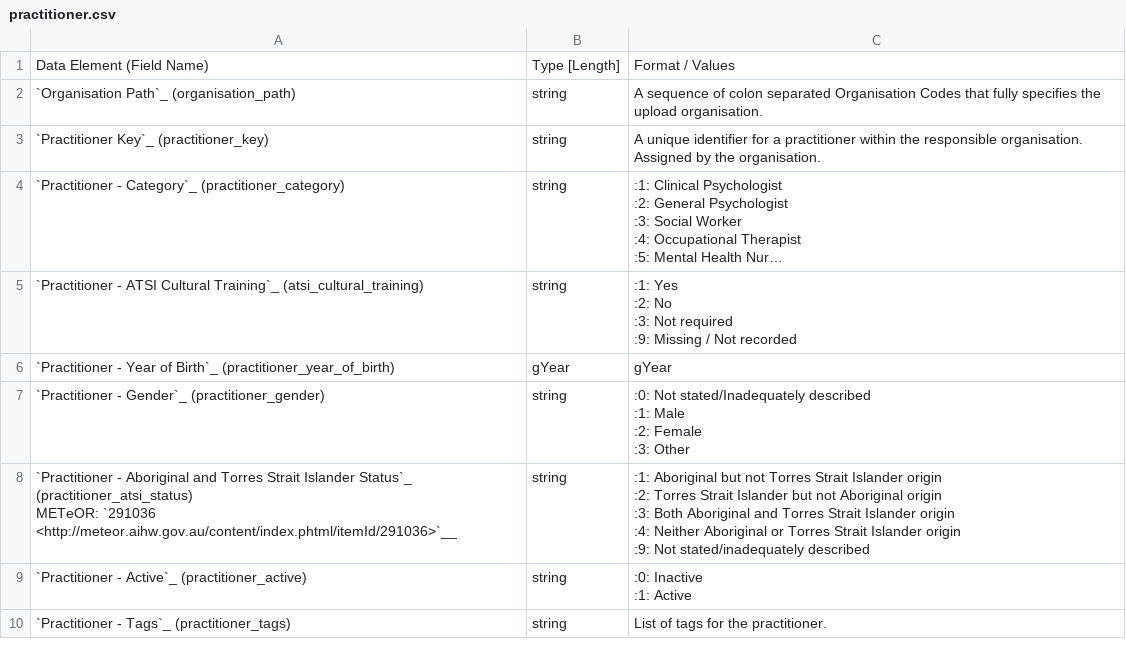
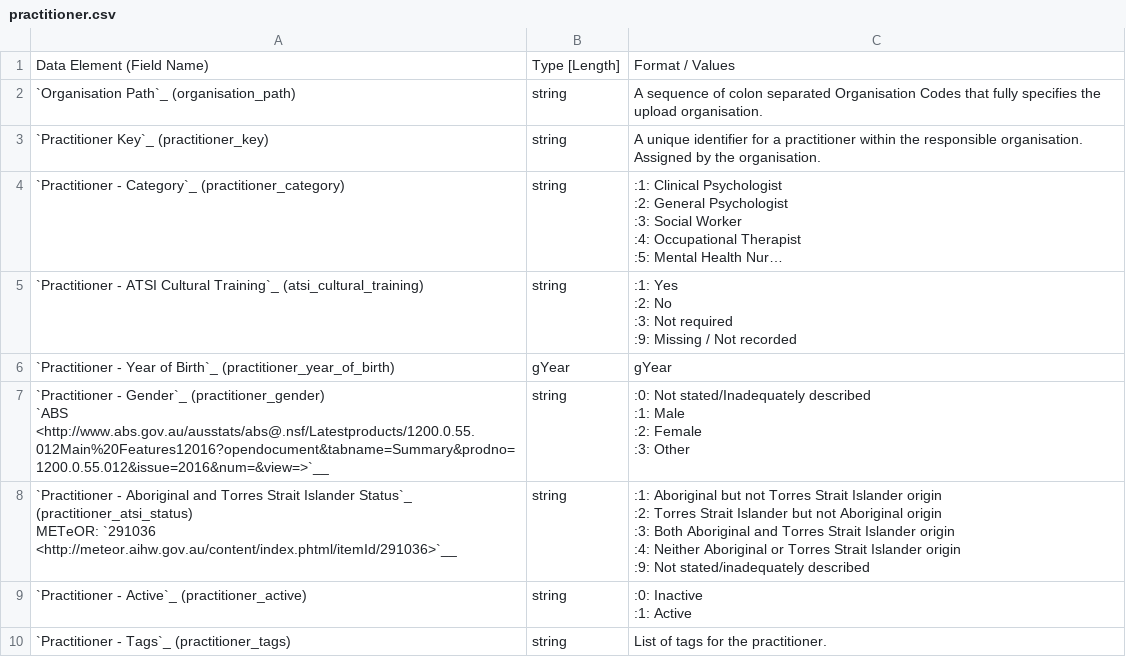
Before and after one commit to strategicdata/pmhc-mds-spec, a CSV file: doc/record/practitioner.csv, drawn as a sheet; long unchanged cells end in ….

```diff
--- a/doc/record/practitioner.csv
+++ b/doc/record/practitioner.csv
@@ -30,8 +30,10 @@
 ",gYear,gYear
-"`Practitioner - Gender`_ (practitioner_gender)
-
-",string,":0: Not stated/Inadequately described
-:1: Male
-:2: Female
-:3: Other"
+"`Practitioner - Gender`_ (practitioner_gender)
+
+
+
+`ABS <http://www.abs.gov.au/ausstats/abs@.nsf/Latestproducts/1200.0.55.012Main%20Features12016?opendocument&tabname=Summary&prodno=1200.0.55.012&issue=2016&num=&view=>`__",string,":0: Not stated/Inadequately described
+:1: Male
+:2: Female
+:3: Other"
 "`Practitioner - Aboriginal and Torres Strait Islander Status`_ (practitioner_atsi_status)
```
Also changed, not shown: doc/record/client.csv, 4 other files.
